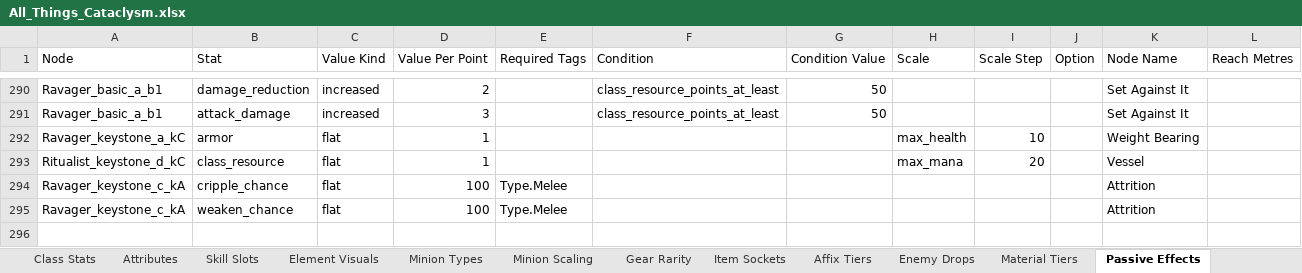
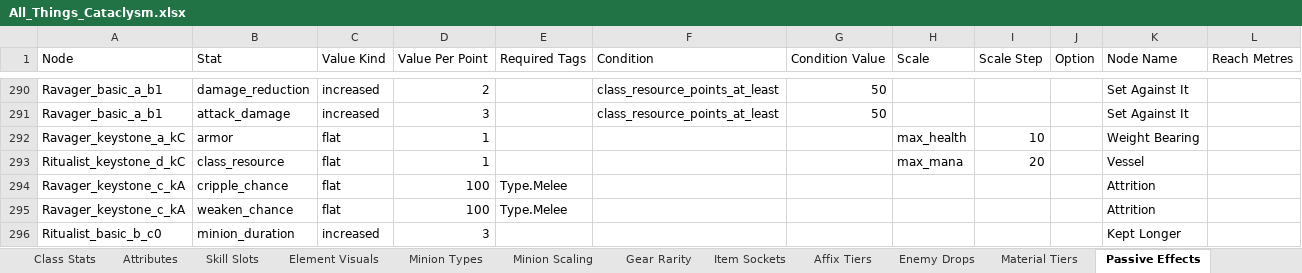
Before and after one commit to sdubois777/Cataclysm, an Excel workbook: docs/All_Things_Cataclysm.xlsx, sheet Passive Effects, drawn as a sheet; only a part is shown, gaps mark what is left out; values as stored, in another font and other column widths than the file's, no borders; the diff names each change by its address in the sheet, - before the commit and + after, or states it on an @@ line.

```diff
--- a/docs/All_Things_Cataclysm.xlsx (sheet Passive Effects)
+++ b/docs/All_Things_Cataclysm.xlsx (sheet Passive Effects)
+row 296: Ritualist_basic_b_c0 | minion_duration | increased | 3 |  |  |  |  |  |  | Kept Longer
```
Also changed, not shown: 5 other files.
